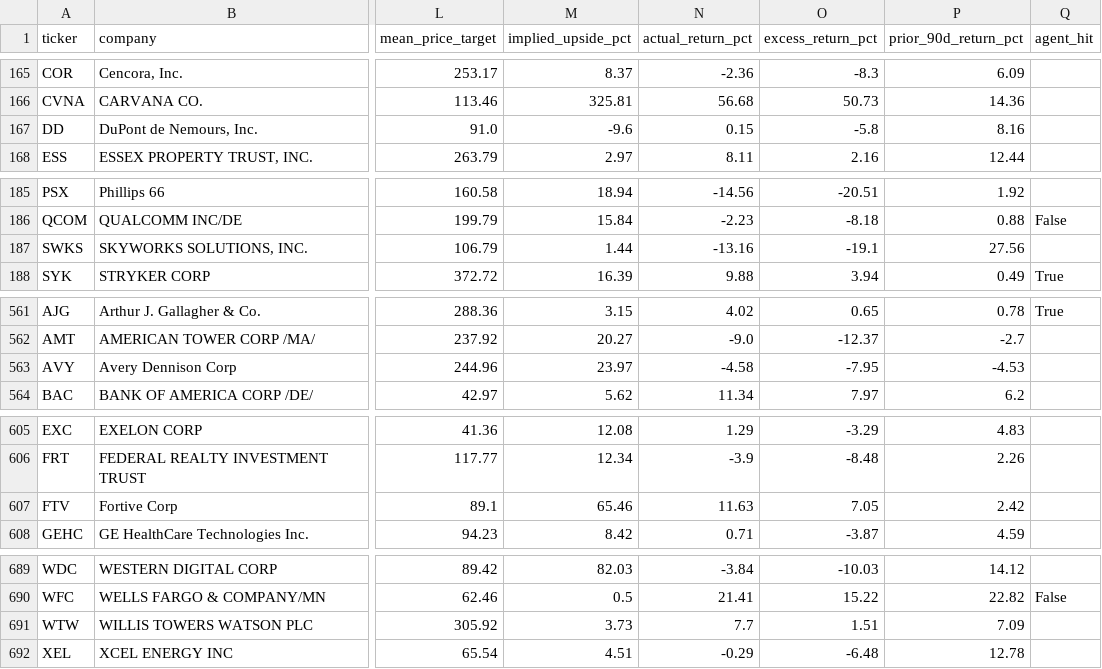
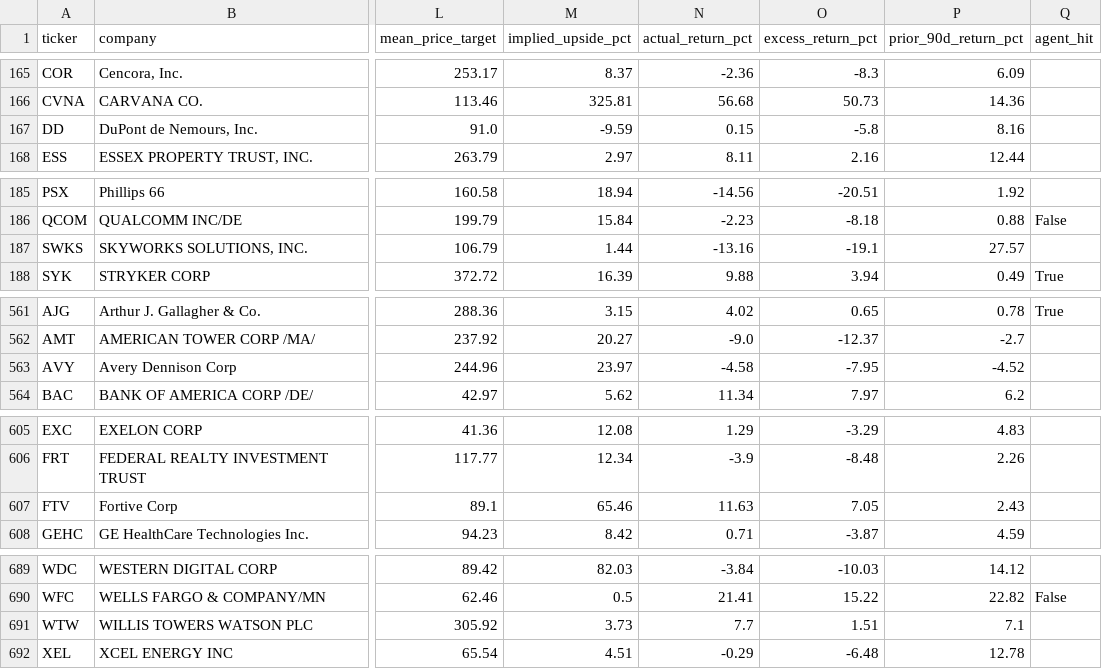
Before and after one commit to matthewginz/10q-equity-agent, a CSV file: docs/backtest/analyst_comparison.csv, drawn as a sheet; only a part is shown, gaps mark what is left out; the diff covers the shown part only; the diff names each change by its address in the sheet, - before the commit and + after, or states it on an @@ line.

Commit message:
data: backtest snapshot, 2992 filings scored (auto)

```diff
--- a/docs/backtest/analyst_comparison.csv
+++ b/docs/backtest/analyst_comparison.csv
-M167 (implied_upside_pct): -9.6
+M167 (implied_upside_pct): -9.59
-P187 (prior_90d_return_pct): 27.56
+P187 (prior_90d_return_pct): 27.57
-P563 (prior_90d_return_pct): -4.53
+P563 (prior_90d_return_pct): -4.52
-P607 (prior_90d_return_pct): 2.42
+P607 (prior_90d_return_pct): 2.43
-P691 (prior_90d_return_pct): 7.09
+P691 (prior_90d_return_pct): 7.1
```
Also changed, not shown: 5 edited cells elsewhere in this file, 1 other file.
